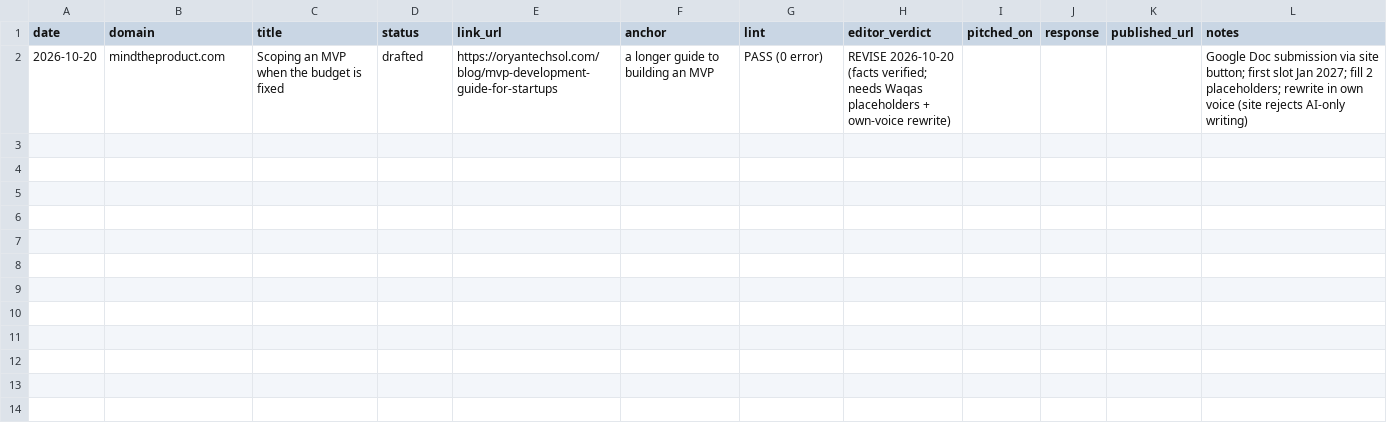
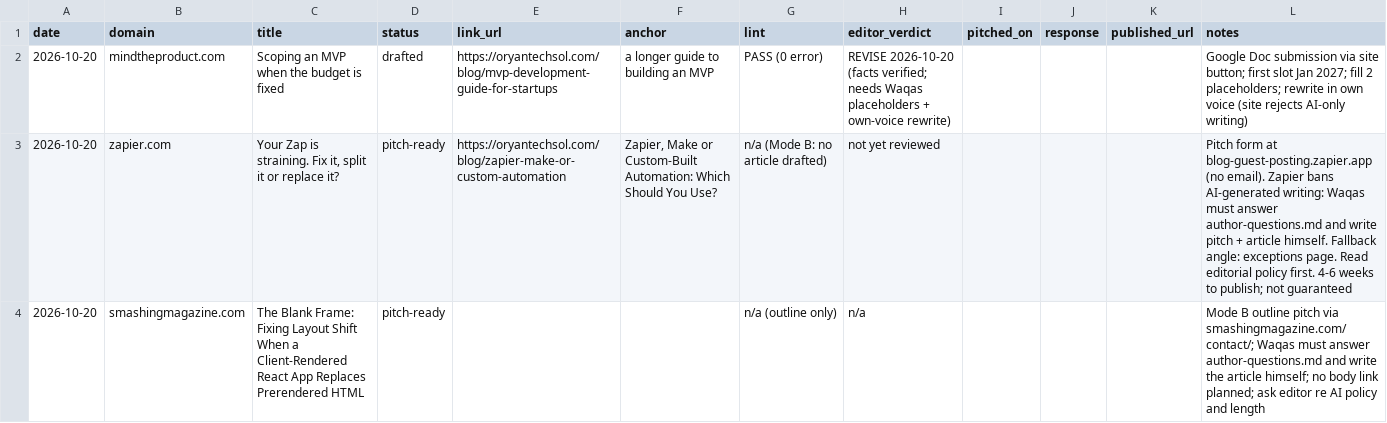
Before and after one commit to Kashi423/oryan-techsol, a CSV file: docs/guest-posts/tracker.csv, drawn as a sheet.

```diff
--- a/docs/guest-posts/tracker.csv
+++ b/docs/guest-posts/tracker.csv
@@ -2 +2,3 @@ date,domain,title,status,link_url,anchor,lint,editor_verdict,pitched_on,response
 2026-10-20,mindtheproduct.com,Scoping an MVP when the budget is fixed,drafted,https://oryantechsol.com/blog/mvp-development-guide-for-startups,a longer guide to building an MVP,PASS (0 error),REVISE 2026-10-20 (facts verified; needs Waqas placeholders + own-voice rewrite),,,,"Google Doc submission via site button; first slot Jan 2027; fill 2 placeholders; rewrite in own voice (site rejects AI-only writing)"
+2026-10-20,zapier.com,"Your Zap is straining. Fix it, split it or replace it?",pitch-ready,https://oryantechsol.com/blog/zapier-make-or-custom-automation,"Zapier, Make or Custom-Built Automation: Which Should You Use?",n/a (Mode B: no article drafted),not yet reviewed,,,,"Pitch form at blog-guest-posting.zapier.app (no email). Zapier bans AI-generated writing: Waqas must answer author-questions.md and write pitch + article himself. Fallback angle: exceptions page. Read editorial policy first. 4-6 weeks to publish; not guaranteed"
+2026-10-20,smashingmagazine.com,"The Blank Frame: Fixing Layout Shift When a Client-Rendered React App Replaces Prerendered HTML",pitch-ready,,,n/a (outline only),n/a,,,,"Mode B outline pitch via smashingmagazine.com/contact/; Waqas must answer author-questions.md and write the article himself; no body link planned; ask editor re AI policy and length"
```
Also changed, not shown: 8 other files.
